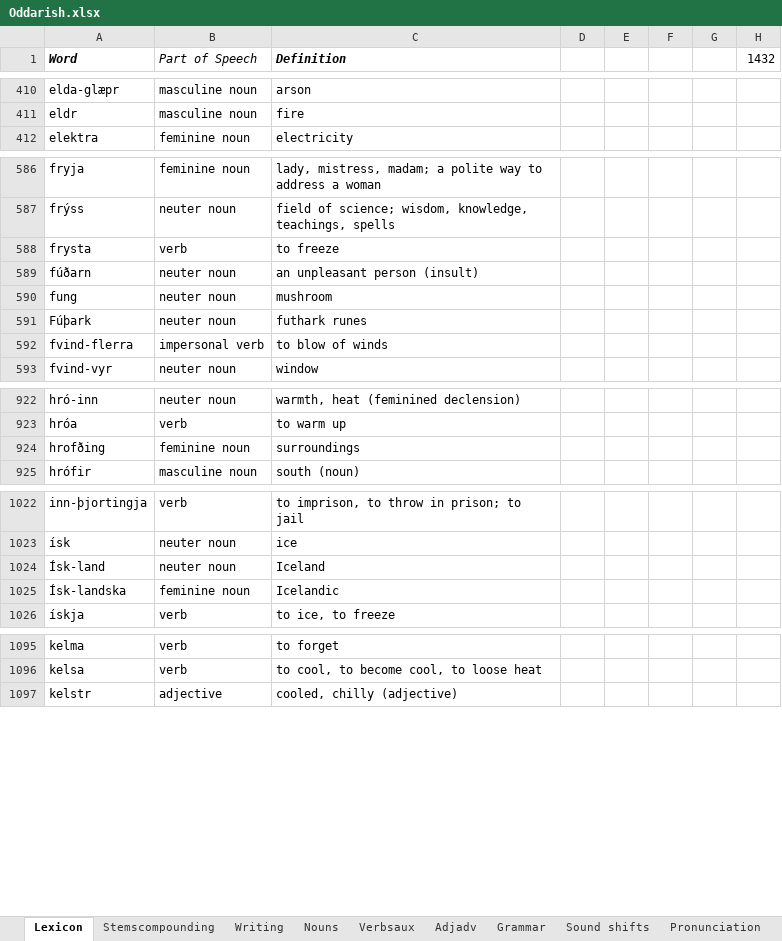
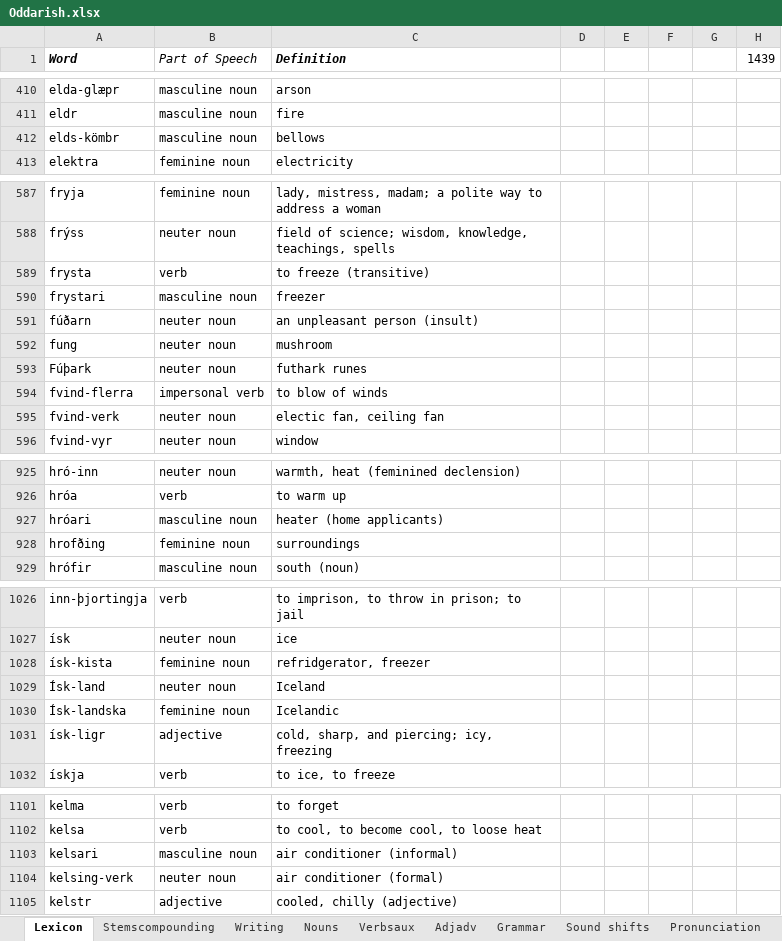
Before and after one commit to Oneo64/Aldraheimr, an Excel workbook: Literature/Languages/Oddarish.xlsx, sheet Lexicon, drawn as a sheet; only a part is shown, gaps mark what is left out; values as stored, in another font and other column widths than the file's, no borders; charts and pictures and table styles not drawn; addresses are those after the commit; the diff names each change by its address in the sheet, - before the commit and + after, or states it on an @@ line.

Commit message:
Update Oddarish.xlsx

```diff
--- a/Literature/Languages/Oddarish.xlsx (sheet Lexicon)
+++ b/Literature/Languages/Oddarish.xlsx (sheet Lexicon)
-H1: 1432
+H1: 1439
+row 412: elds-kömbr | masculine noun | bellows
-C589 (Definition): to freeze
+C589 (Definition): to freeze (transitive)
+row 590: frystari | masculine noun | freezer
+row 595: fvind-verk | neuter noun | electic fan, ceiling fan
+row 927: hróari | masculine noun | heater (home applicants)
+row 1028: ísk-kista | feminine noun | refridgerator, freezer
+row 1031: ísk-ligr | adjective | cold, sharp, and piercing; icy, freezing
+row 1103: kelsari | masculine noun | air conditioner (informal)
+row 1104: kelsing-verk | neuter noun | air conditioner (formal)
```
Also changed, not shown: formulas that keep their value.
